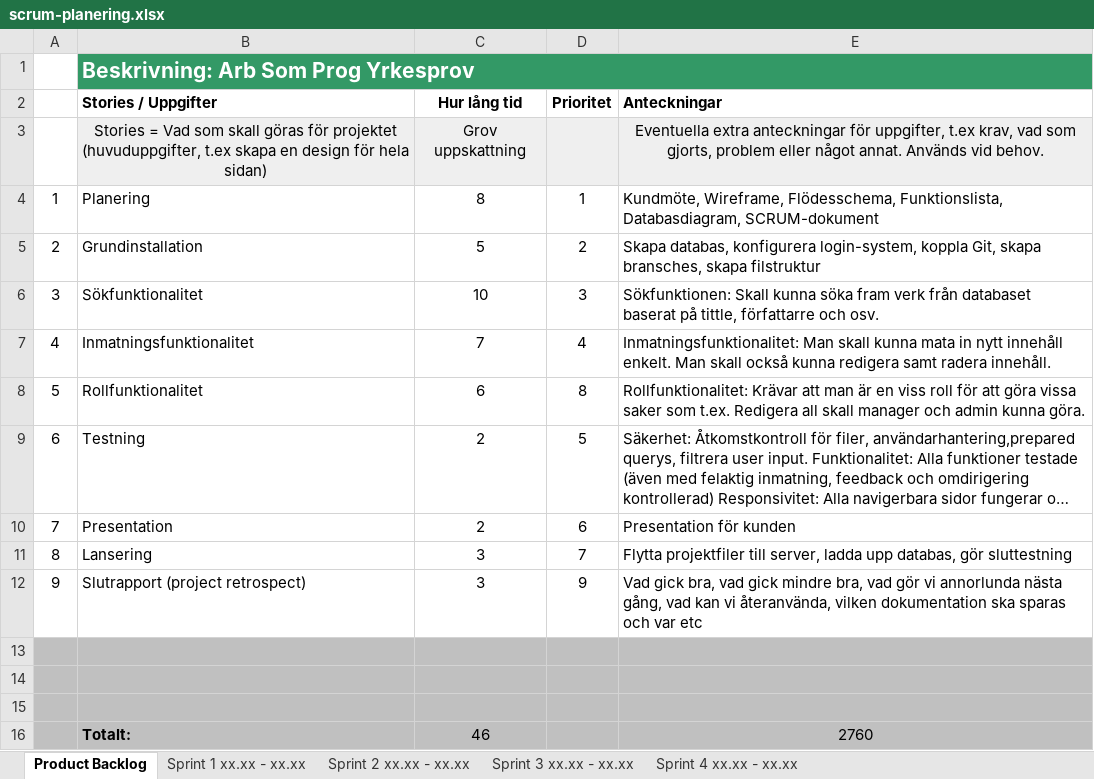
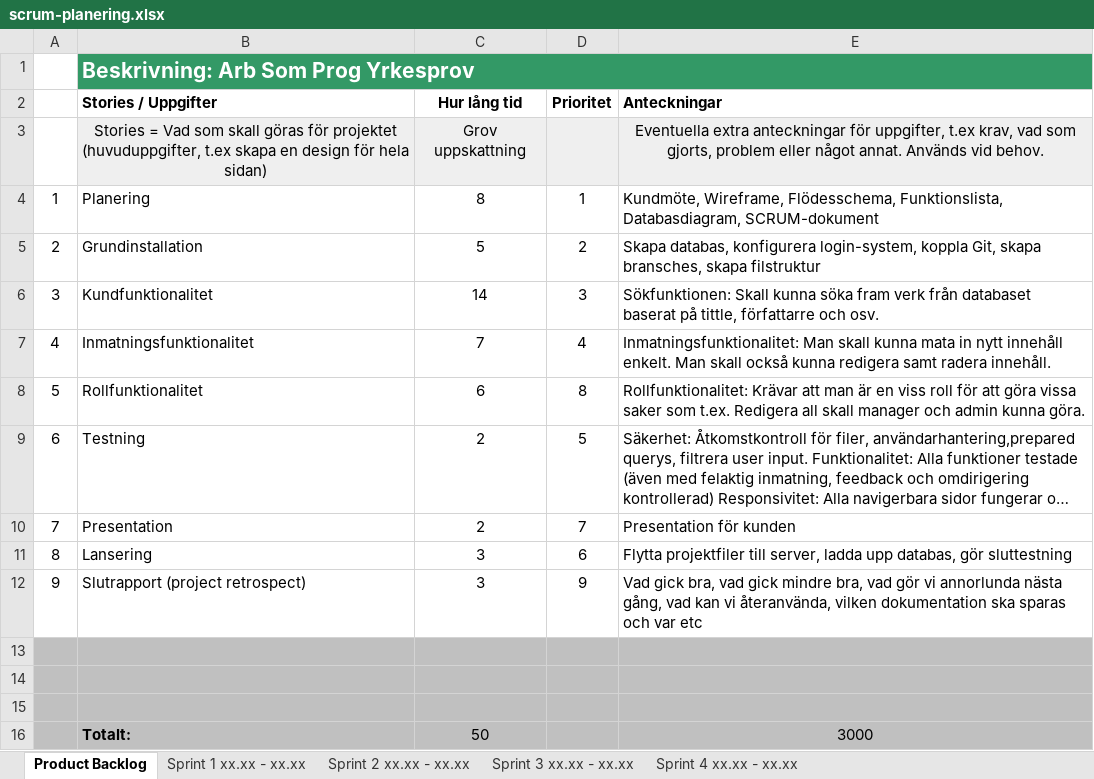
Before and after one commit to RasLin1/qvintus_antikvariat, an Excel workbook: plans/scrum-planering.xlsx, sheet Product Backlog, drawn as a sheet; long unchanged cells end in …; values as stored, in another font and other column widths than the file's, no borders; the diff names each change by its address in the sheet, - before the commit and + after, or states it on an @@ line.

```diff
--- a/plans/scrum-planering.xlsx (sheet Product Backlog)
+++ b/plans/scrum-planering.xlsx (sheet Product Backlog)
-B6 (Stories / Uppgifter): Sökfunktionalitet
+B6 (Stories / Uppgifter): Kundfunktionalitet
-C6 (Hur lång tid): 10
+C6 (Hur lång tid): 14
-D10 (Prioritet): 6
+D10 (Prioritet): 7
-D11 (Prioritet): 7
+D11 (Prioritet): 6
-C16 (Hur lång tid): 46
+C16 (Hur lång tid): 50
-E16 (Anteckningar): 2760
+E16 (Anteckningar): 3000
```
Also changed, not shown: sheet Sprint 2 xx.xx - xx.xx, sheet Sprint 3 xx.xx - xx.xx, charts or pictures, 15 other files.
